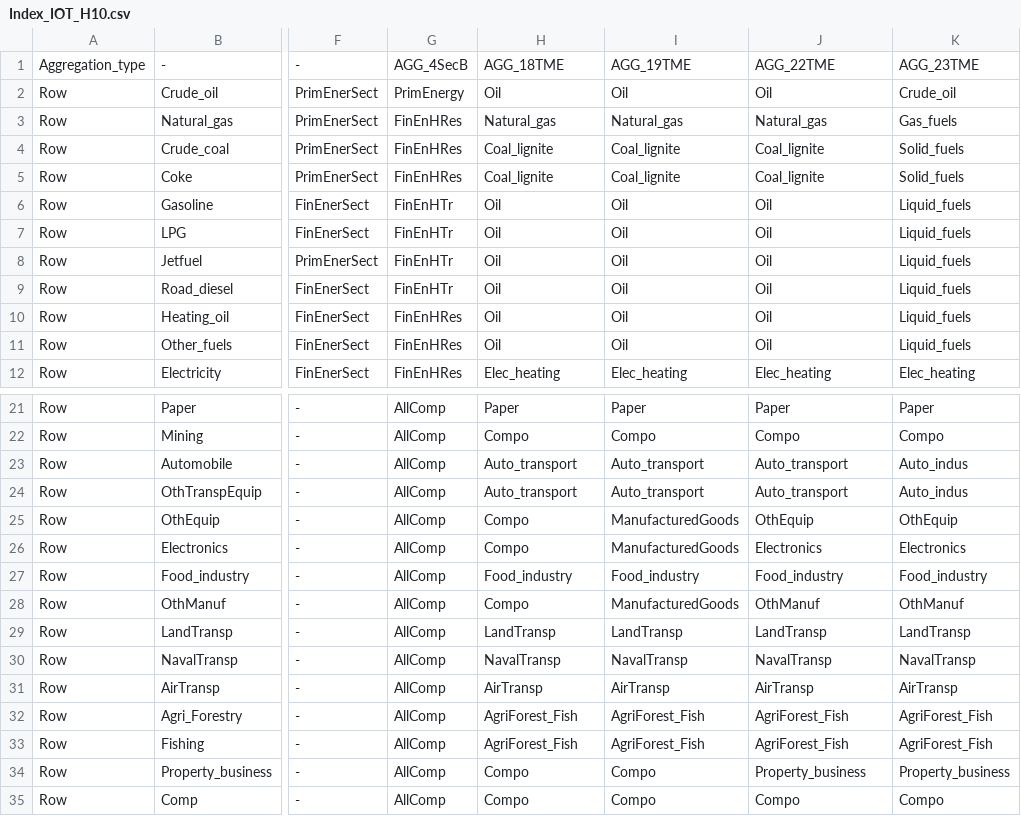
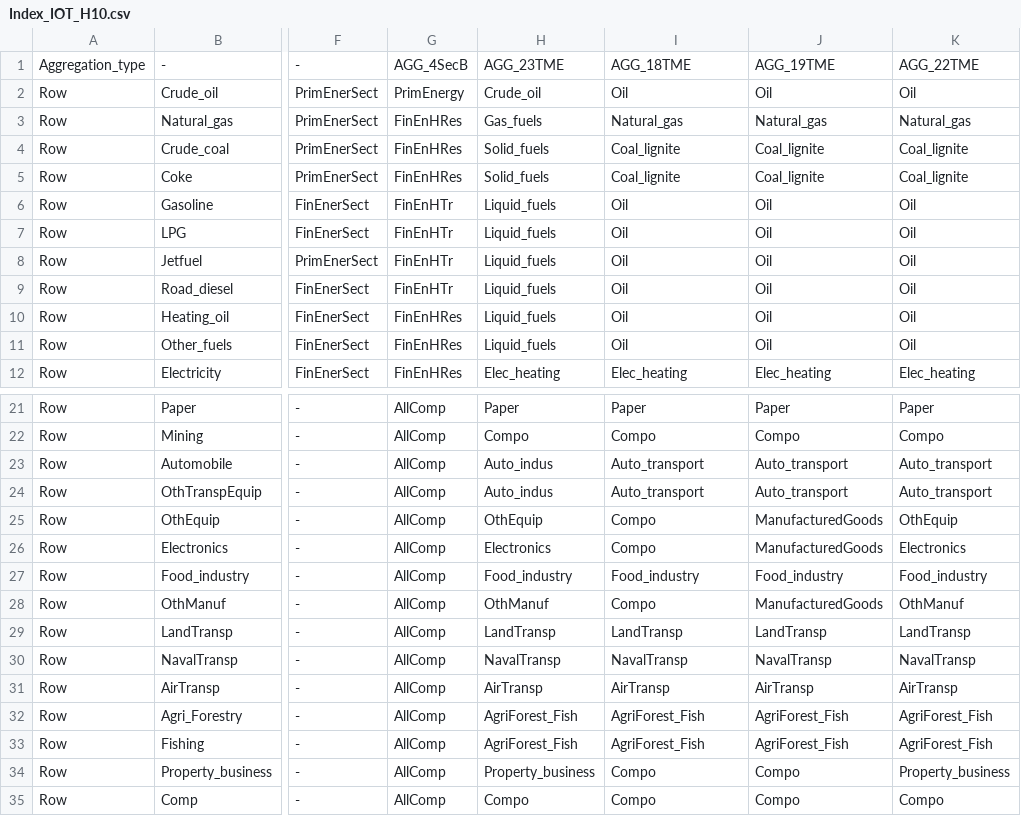
Before and after one commit to CIRED/IMACLIM-Country, a CSV file: data/data_FRA2018/H10/Index_IOT_H10.csv, drawn as a sheet; only a part is shown, gaps mark what is left out; the diff covers the shown part only; the diff names each change by its address in the sheet, - before the commit and + after, or states it on an @@ line.

```diff
--- a/data/data_FRA2018/H10/Index_IOT_H10.csv
+++ b/data/data_FRA2018/H10/Index_IOT_H10.csv
-H1: AGG_18TME
+H1: AGG_23TME
-I1: AGG_19TME
+I1: AGG_18TME
-J1: AGG_22TME
+J1: AGG_19TME
-K1: AGG_23TME
+K1: AGG_22TME
-H2: Oil
+H2: Crude_oil
-K2: Crude_oil
+K2: Oil
-H3: Natural_gas
+H3: Gas_fuels
-K3: Gas_fuels
+K3: Natural_gas
-H4:H5: Coal_lignite
+H4:H5: Solid_fuels
-K4:K5: Solid_fuels
+K4:K5: Coal_lignite
-H6:H11: Oil
+H6:H11: Liquid_fuels
-K6:K11: Liquid_fuels
+K6:K11: Oil
-H23:H24: Auto_transport
+H23:H24: Auto_indus
-K23:K24: Auto_indus
+K23:K24: Auto_transport
-H25: Compo
+H25: OthEquip
-I25:I26: ManufacturedGoods
+I25:I26: Compo
-J25: OthEquip
+J25: ManufacturedGoods
-H26: Compo
+H26: Electronics
-J26: Electronics
+J26: ManufacturedGoods
-H28: Compo
+H28: OthManuf
-I28: ManufacturedGoods
+I28: Compo
-J28: OthManuf
+J28: ManufacturedGoods
-H34: Compo
+H34: Property_business
-J34: Property_business
+J34: Compo
```
Also changed, not shown: 10 edited cells elsewhere in this file, code/Systeme_Resolution/SystemOpt_Static_neokeynesien.csv, study_frames/study_frames_FRA2018/Dashboard_FRA2018.csv, 5 other files.
